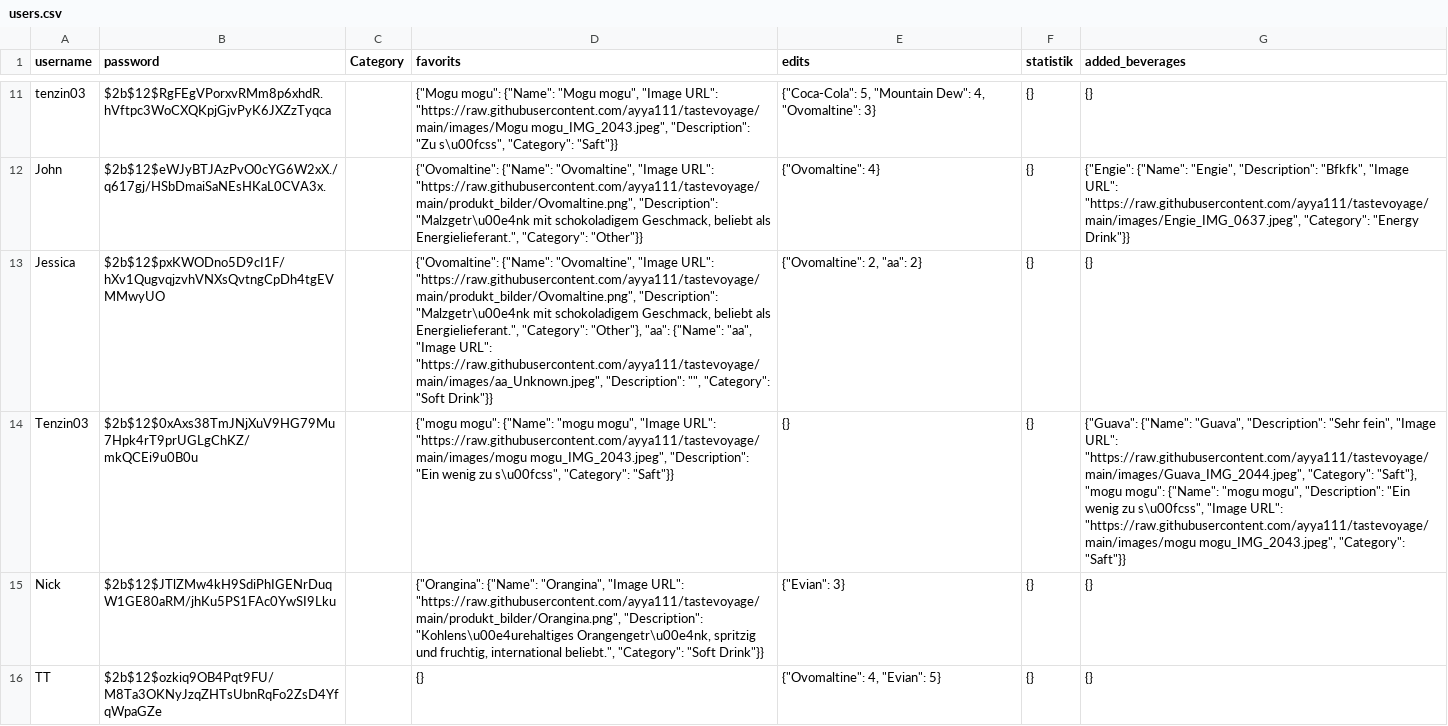
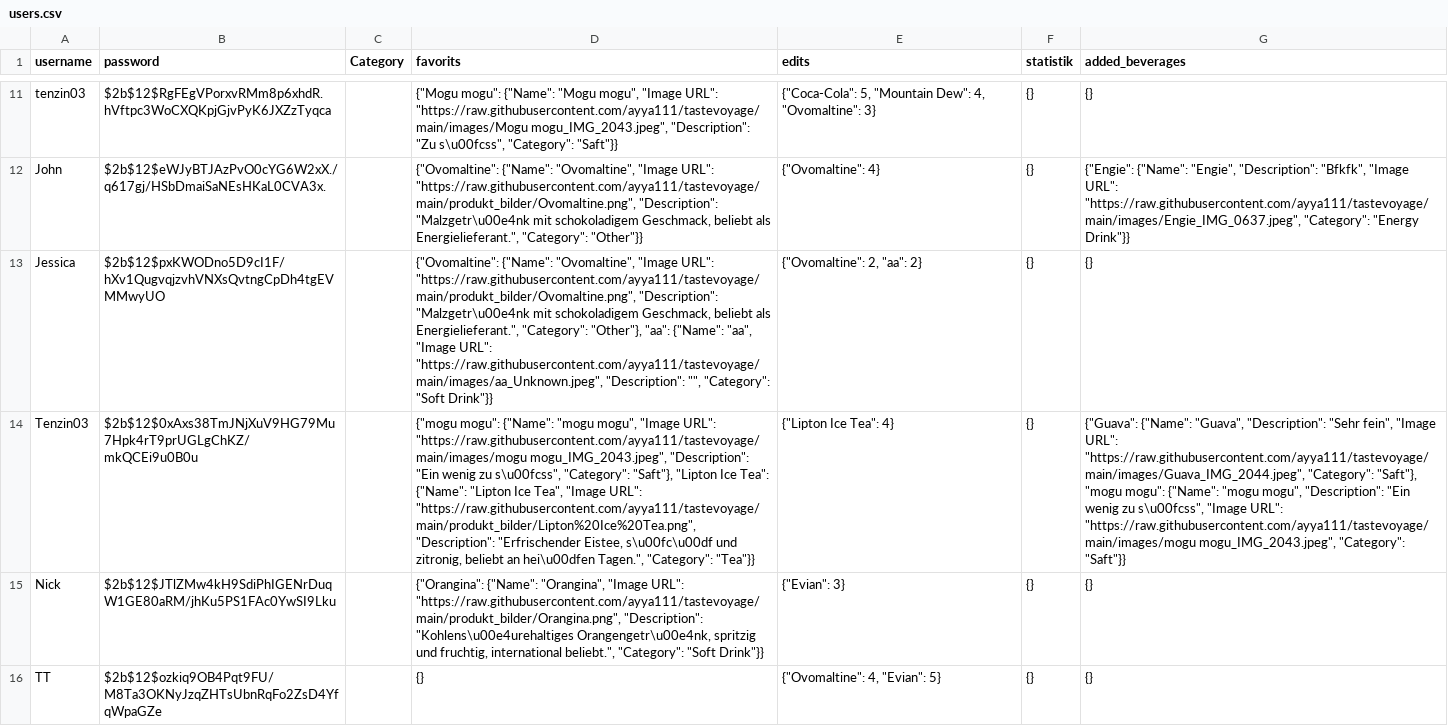
Before and after one commit to ayya111/tastevoyage, a CSV file: users.csv, drawn as a sheet; only a part is shown, gaps mark what is left out; the diff names each change by its address in the sheet, - before the commit and + after, or states it on an @@ line.

Commit message:
update file

```diff
--- a/users.csv
+++ b/users.csv
-D14 (favorits): …s\u00fcss", "Category": "Saft"}}
+D14 (favorits): …s\u00fcss", "Category": "Saft"}, "Lipton Ice Tea": {"Name": "Lipton Ice Tea", "Image URL": "https://raw.githubusercontent.com/ayya111/tastevoyage/main/produkt_bilder/Lipton%20Ice%20Tea.png", "Description": "Erfrischender Eistee, s\u00fc\u00df und zitronig, beliebt an hei\u00dfen Tagen.", "Category": "Tea"}}
-E14 (edits): {}
+E14 (edits): {"Lipton Ice Tea": 4}
```
